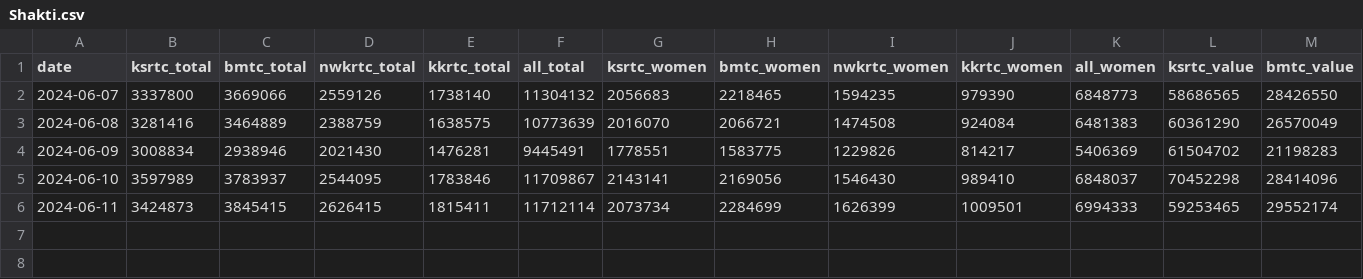
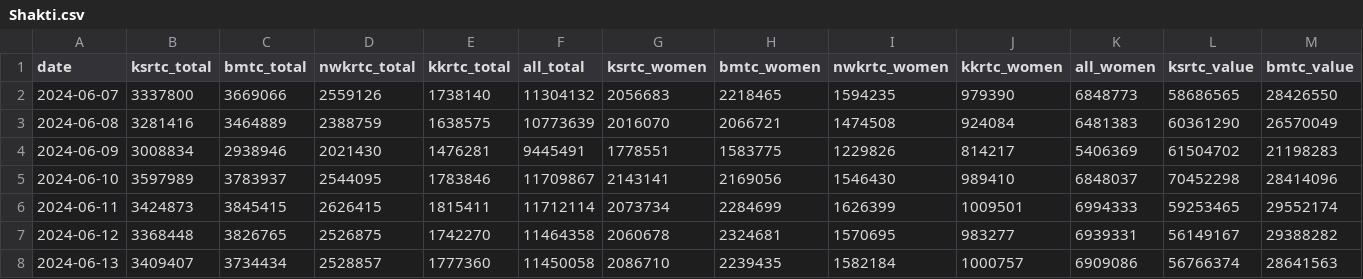
Before and after one commit to Vonter/transit-ridership, a CSV file: csv/Karnataka/Shakti.csv, drawn as a sheet; only a part is shown; rows hold the shown columns only; the diff names each change by its address in the sheet, - before the commit and + after, or states it on an @@ line.

```diff
--- a/csv/Karnataka/Shakti.csv
+++ b/csv/Karnataka/Shakti.csv
+row 7: 2024-06-12 | 3368448 | 3826765 | 2526875 | 1742270 | 11464358 | 2060678 | 2324681 | 1570695 | 983277 | 6939331 | 56149167 | 29388282
+row 8: 2024-06-13 | 3409407 | 3734434 | 2528857 | 1777360 | 11450058 | 2086710 | 2239435 | 1582184 | 1000757 | 6909086 | 56766374 | 28641563
```
Also changed, not shown: 4 other files.
